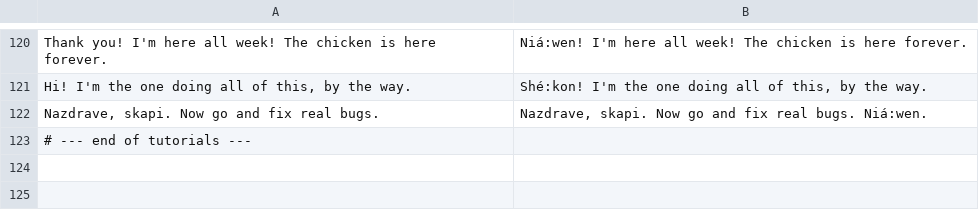
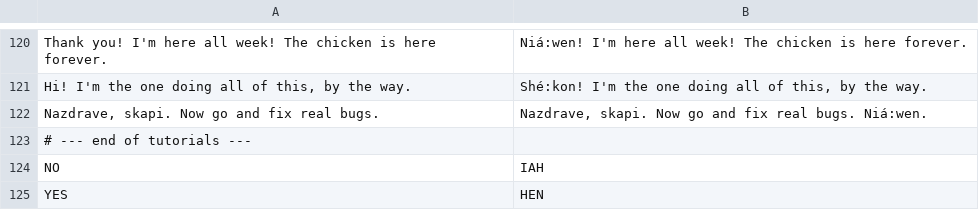
Before and after one commit to Utopian-Academy/Deckboy, a TSV file: data/lang/moh.tsv, drawn as a sheet; only a part is shown, gaps mark what is left out; the diff names each change by its address in the sheet, - before the commit and + after, or states it on an @@ line.

```diff
--- a/data/lang/moh.tsv
+++ b/data/lang/moh.tsv
+row 124: NO | IAH
+row 125: YES | HEN
```
Also changed, not shown: data/lang/nv.tsv, 1 other file.
